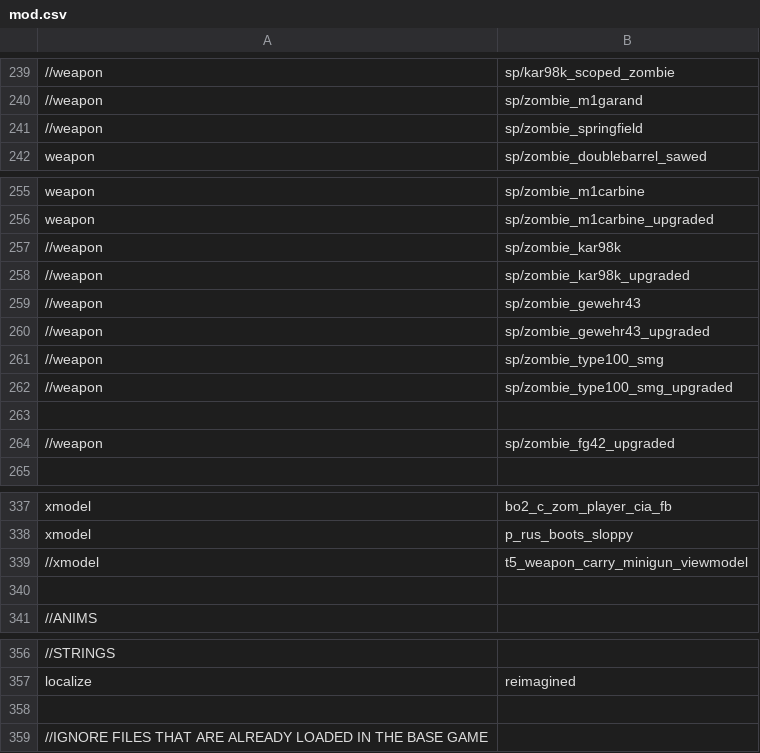
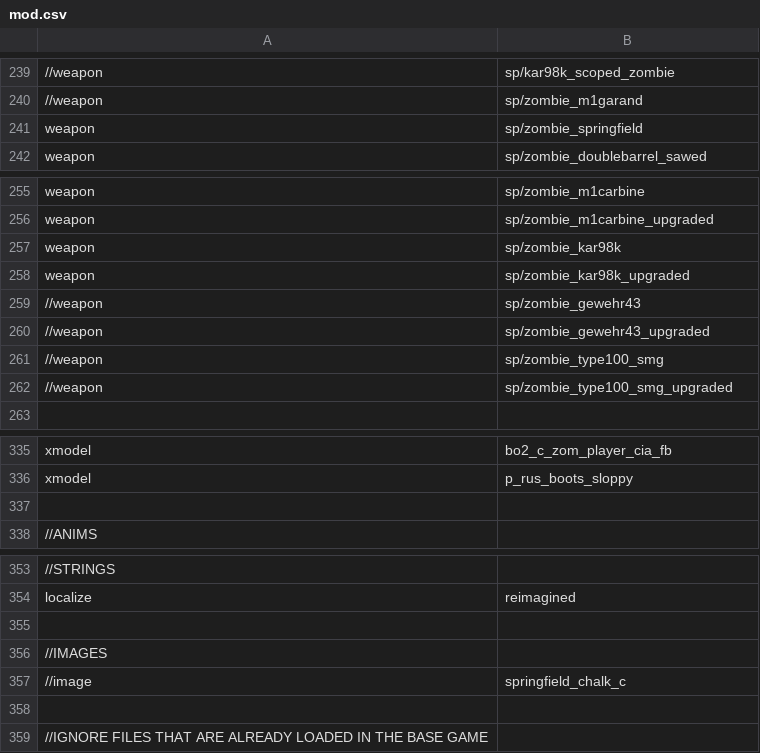
Before and after one commit to Jbleezy/BO1-Reimagined, a CSV file: mod.csv, drawn as a sheet; only a part is shown, gaps mark what is left out; removed rows and columns are numbered as before the commit, all else as after; the diff names each change by its address in the sheet, - before the commit and + after, or states it on an @@ line.

Commit message:
Added Kar98k weapon files
Kar98k upgraded: 50 round clip, no reserve ammo

Fixed fast weapon switch from Speed Cola not working after buying
another perk

Deadshot: no longer increases headshot damage for shotguns

Double Tap: reduced fire rate increase from 30% to 25%

Removed old code

```diff
--- a/mod.csv
+++ b/mod.csv
-A241: //weapon
+A241: weapon
-A257:A258: //weapon
+A257:A258: weapon
-row 263: (empty)
-row 264: //weapon | sp/zombie_fg42_upgraded
-row 339: //xmodel | t5_weapon_carry_minigun_viewmodel
+row 355: (empty)
+row 356: //IMAGES
+row 357: //image | springfield_chalk_c
```
Also changed, not shown: 11 other files.
